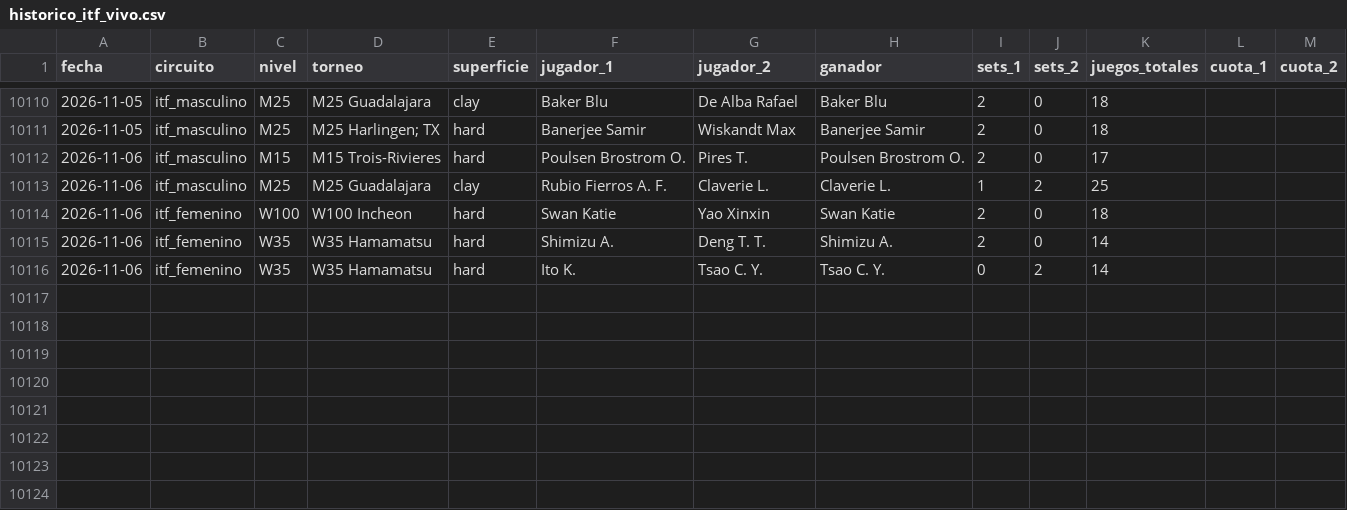
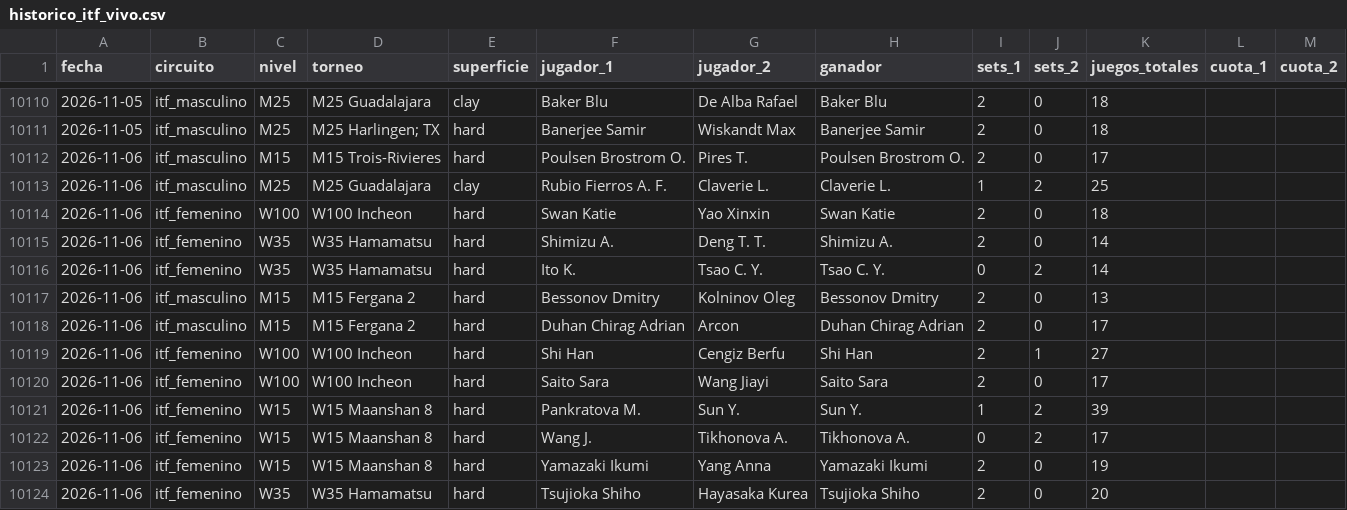
Before and after one commit to HectorMontiel/sharpicks, a CSV file: historico_itf_vivo.csv, drawn as a sheet; only a part is shown, gaps mark what is left out.

```diff
--- a/historico_itf_vivo.csv
+++ b/historico_itf_vivo.csv
@@ -10116 +10116,9 @@ fecha,circuito,nivel,torneo,superficie,jugador_1,jugador_2,ganador,sets_1,sets_2
 2026-11-06,itf_femenino,W35,W35 Hamamatsu,hard,Ito K.,Tsao C. Y.,Tsao C. Y.,0,2,14,,
+2026-11-06,itf_masculino,M15,M15 Fergana 2,hard,Bessonov Dmitry,Kolninov Oleg,Bessonov Dmitry,2,0,13,,
+2026-11-06,itf_masculino,M15,M15 Fergana 2,hard,Duhan Chirag Adrian,Arcon,Duhan Chirag Adrian,2,0,17,,
+2026-11-06,itf_femenino,W100,W100 Incheon,hard,Shi Han,Cengiz Berfu,Shi Han,2,1,27,,
+2026-11-06,itf_femenino,W100,W100 Incheon,hard,Saito Sara,Wang Jiayi,Saito Sara,2,0,17,,
+2026-11-06,itf_femenino,W15,W15 Maanshan 8,hard,Pankratova M.,Sun Y.,Sun Y.,1,2,39,,
+2026-11-06,itf_femenino,W15,W15 Maanshan 8,hard,Wang J.,Tikhonova A.,Tikhonova A.,0,2,17,,
+2026-11-06,itf_femenino,W15,W15 Maanshan 8,hard,Yamazaki Ikumi,Yang Anna,Yamazaki Ikumi,2,0,19,,
+2026-11-06,itf_femenino,W35,W35 Hamamatsu,hard,Tsujioka Shiho,Hayasaka Kurea,Tsujioka Shiho,2,0,20,,
```
Also changed, not shown: analisis_seguimiento.csv, arriesgadas_seguimiento.csv, 25 other files.
